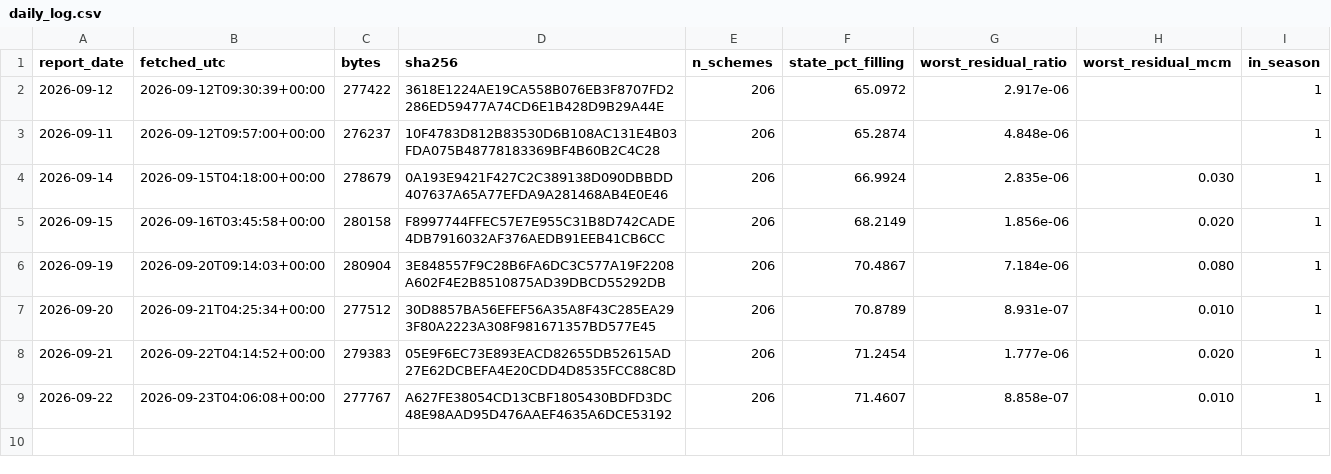
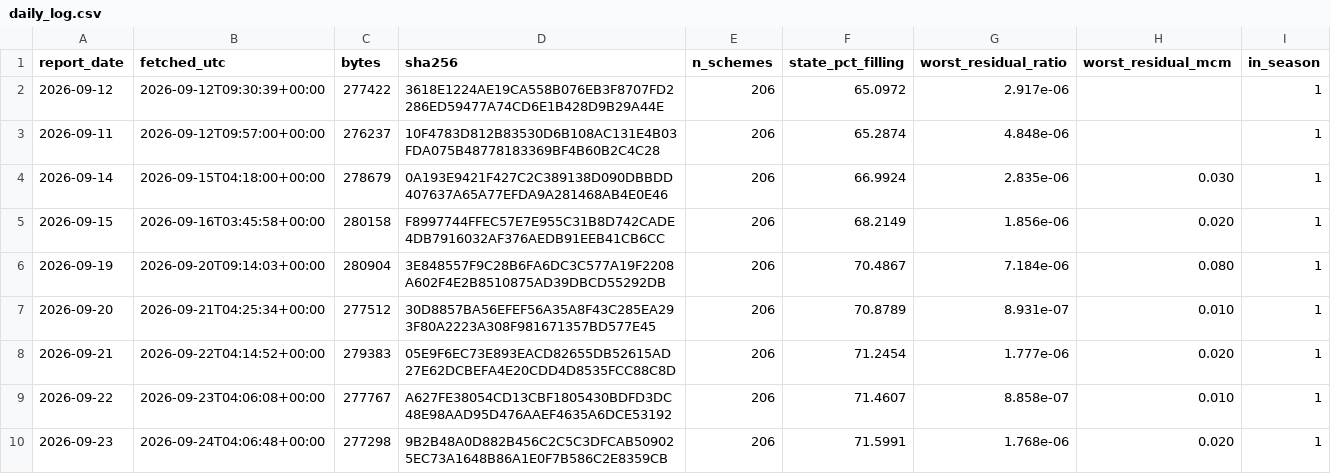
Before and after one commit to kolachahettt/gujarat-reservoir-watch, a CSV file: data/processed/daily_log.csv, drawn as a sheet; the diff names each change by its address in the sheet, - before the commit and + after, or states it on an @@ line.

```diff
--- a/data/processed/daily_log.csv
+++ b/data/processed/daily_log.csv
+row 10: 2026-09-23 | 2026-09-24T04:06:48+00:00 | 277298 | 9B2B48A0D882B456C2C5C3DFCAB509025EC73A1648B86A1E0F7B586C2E8359CB | 206 | 71.5991 | 1.768e-06 | 0.020 | 1
```
Also changed, not shown: data/processed/season_capacity.csv, 1 other file.
